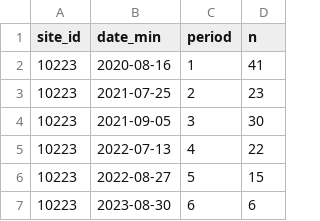
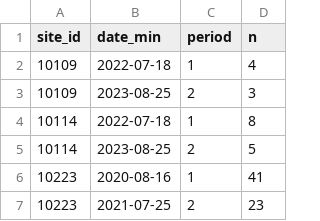
Before and after one commit to SNARL1/multidonor, a CSV file: data/clean/cmr_counts.csv, drawn as a sheet; only a part is shown; the shorter side is filled out with more unchanged rows.

```diff
--- a/data/clean/cmr_counts.csv
+++ b/data/clean/cmr_counts.csv
@@ -1,2 +1,6 @@
 site_id,date_min,period,n
+10109,2022-07-18,1,4
+10109,2023-08-25,2,3
+10114,2022-07-18,1,8
+10114,2023-08-25,2,5
 10223,2020-08-16,1,41
```
Also changed, not shown: data/clean/relocate_capture_prop.csv, data/clean/relocate_details_tbl.csv, 14 other files.
